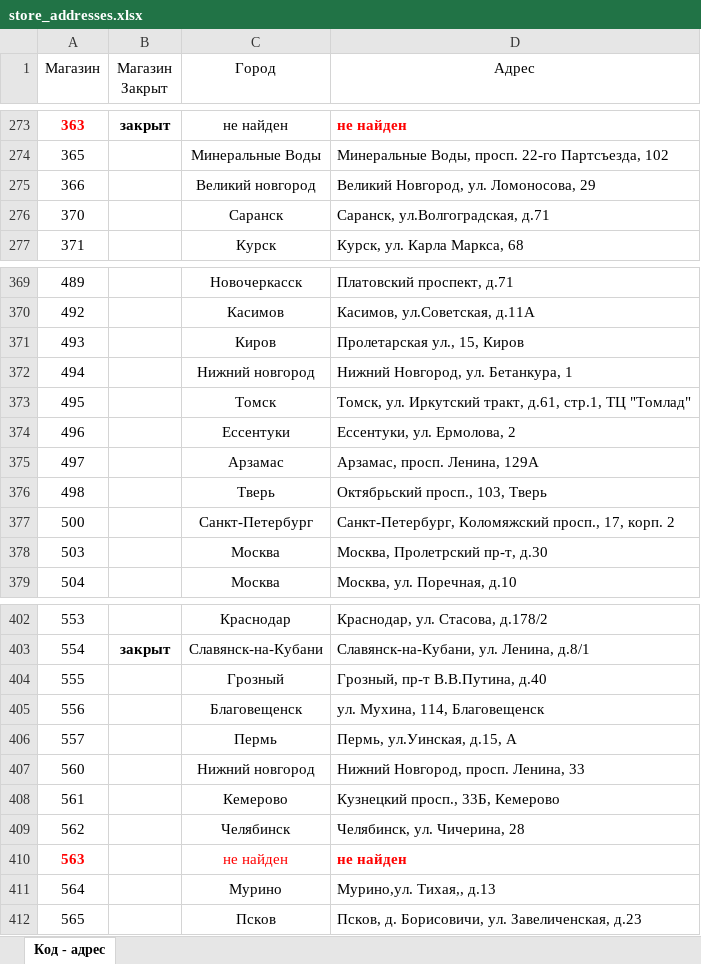
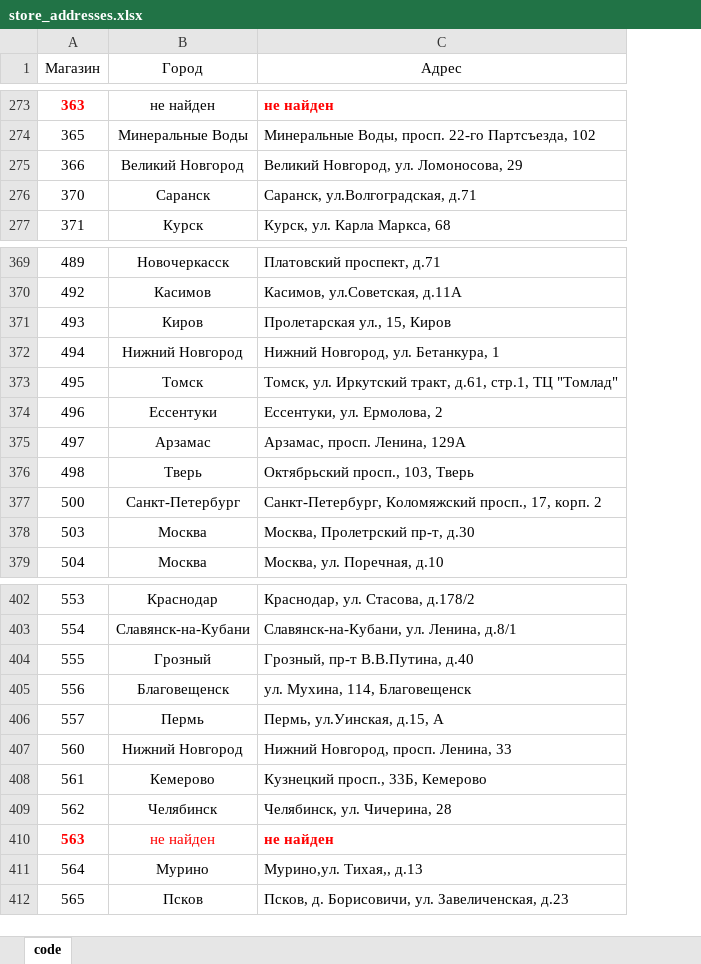
Before and after one commit to Rodrigo0093/telegram_data_bot, an Excel workbook: data/store_addresses.xlsx, sheet code, drawn as a sheet; only a part is shown, gaps mark what is left out; values as stored, in another font and other column widths than the file's, no borders; conditional formats not drawn; removed rows and columns are numbered as before the commit, all else as after; the diff covers the shown part only; the diff names each change by its address in the sheet, - before the commit and + after, or states it on an @@ line.

```diff
--- a/data/store_addresses.xlsx (sheet code)
+++ b/data/store_addresses.xlsx (sheet code)
-sheet tab: Код - адрес
+sheet tab: code
-column B (Магазин Закрыт), row 273: закрыт; row 403: закрыт
-B275 (Город): Великий новгород
+B275 (Город): Великий Новгород
-B372 (Город): Нижний новгород
+B372 (Город): Нижний Новгород
-B407 (Город): Нижний новгород
+B407 (Город): Нижний Новгород
```
Also changed, not shown: 17 edited cells elsewhere in this sheet, data/city_regions.xlsx, 14 other files.
